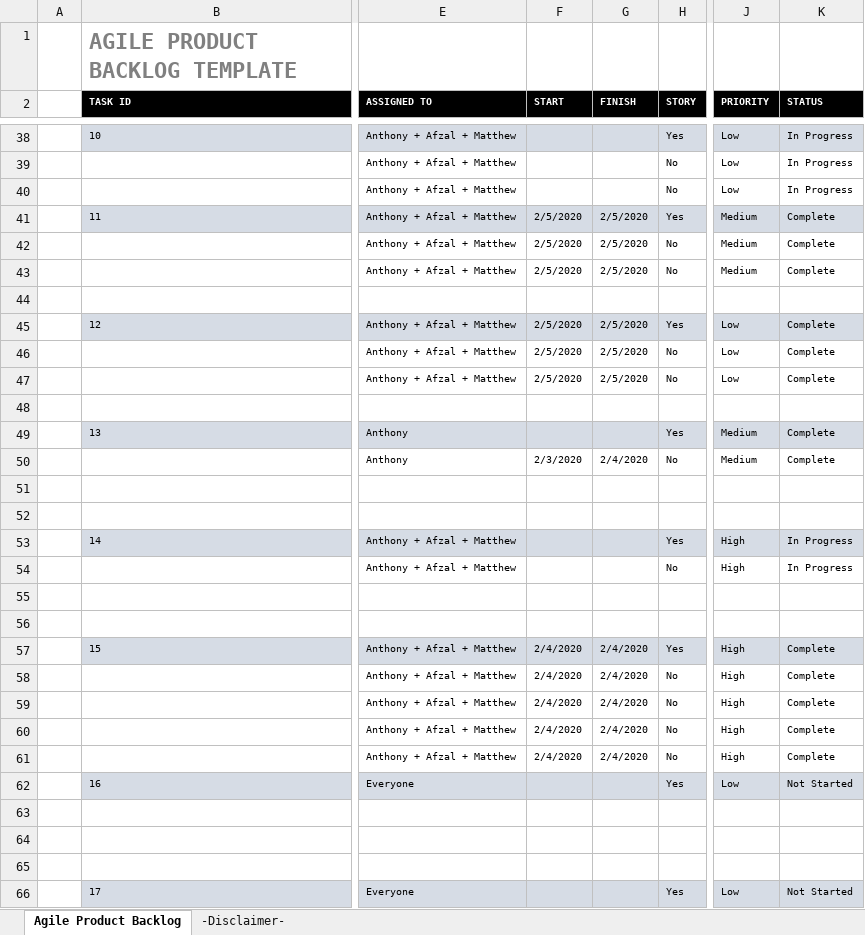
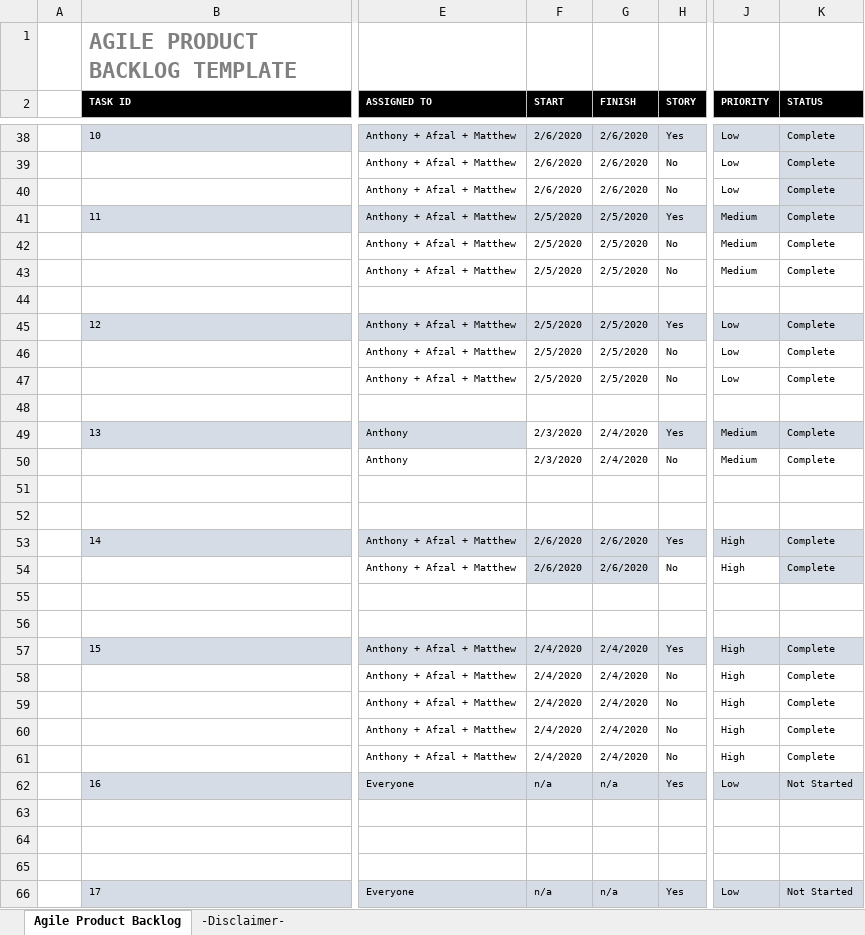
Before and after one commit to henry-lai/Team8Agile, an Excel workbook: Product_Backlog/ProductBacklog.xlsx, sheet Agile Product Backlog, drawn as a sheet; only a part is shown, gaps mark what is left out; values as stored, in another font and other column widths than the file's, no borders; the diff covers the shown part only; the diff names each change by its address in the sheet, - before the commit and + after, or states it on an @@ line.

Commit message:
Updated Product Backlog

```diff
--- a/Product_Backlog/ProductBacklog.xlsx (sheet Agile Product Backlog)
+++ b/Product_Backlog/ProductBacklog.xlsx (sheet Agile Product Backlog)
-F38:F40 (START): (empty)
+F38:F40 (START): 2/6/2020
-G38:G40 (FINISH): (empty)
+G38:G40 (FINISH): 2/6/2020
-K38:K40 (STATUS): In Progress
+K38:K40 (STATUS): Complete
-K39:K40 fill: none
+K39:K40 fill: #D6DCE5
-F49 (START): (empty)
+F49 (START): 2/3/2020
-F49:G49 fill: #D6DCE5
+F49:G49 fill: none
-G49 (FINISH): (empty)
+G49 (FINISH): 2/4/2020
-F53:F54 (START): (empty)
+F53:F54 (START): 2/6/2020
-G53:G54 (FINISH): (empty)
+G53:G54 (FINISH): 2/6/2020
-K53:K54 (STATUS): In Progress
+K53:K54 (STATUS): Complete
-F54:G54 fill: none
+F54:G54 fill: #D6DCE5
-K54 fill: none
+K54 fill: #D6DCE5
-F62 (START): (empty)
+F62 (START): n/a
-G62 (FINISH): (empty)
+G62 (FINISH): n/a
-F66 (START): (empty)
+F66 (START): n/a
-G66 (FINISH): (empty)
+G66 (FINISH): n/a
```
Also changed, not shown: 45 edited cells and cell formats elsewhere in this sheet.
